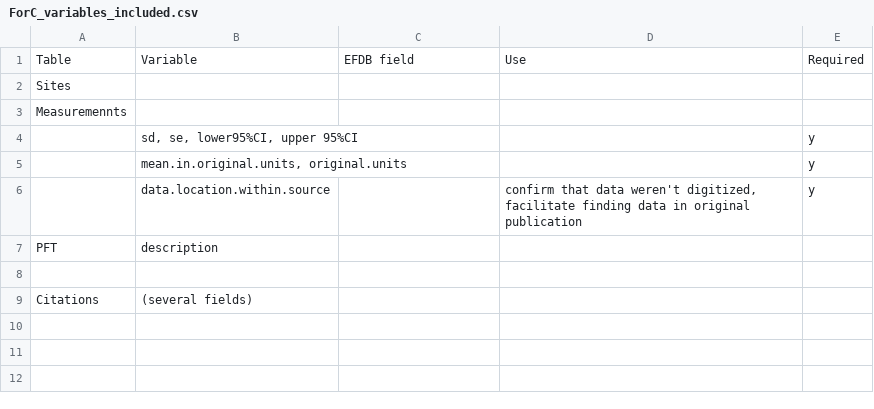
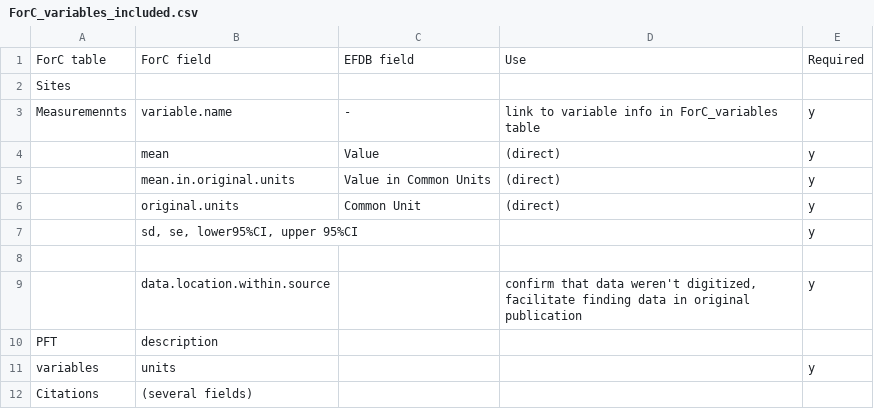
Before and after one commit to forc-db/IPCC-EFDB-integration, a CSV file: doc/manuscript/figures_tables/ForC_variables_included.csv, drawn as a sheet.

Commit message:
updating table

```diff
--- a/doc/manuscript/figures_tables/ForC_variables_included.csv
+++ b/doc/manuscript/figures_tables/ForC_variables_included.csv
@@ -1,9 +1,12 @@
-Table,Variable,EFDB field,Use,Required
+ForC table,ForC field,EFDB field,Use,Required
 Sites,,,,
-Measuremennts,,,,
+Measuremennts,variable.name,-,link to variable info in ForC_variables table,y
+,mean,Value,(direct),y
+,mean.in.original.units,Value in Common Units,(direct),y
+,original.units,Common Unit,(direct),y
 ,"sd, se, lower95%CI, upper 95%CI",,,y
-,"mean.in.original.units, original.units",,,y
+,,,,
 ,data.location.within.source,,"confirm that data weren't digitized, facilitate finding data in original publication",y
 PFT,description,,,
-,,,,
+variables,units,,,y
 Citations,(several fields),,,
```
Also changed, not shown: 3 other files.
